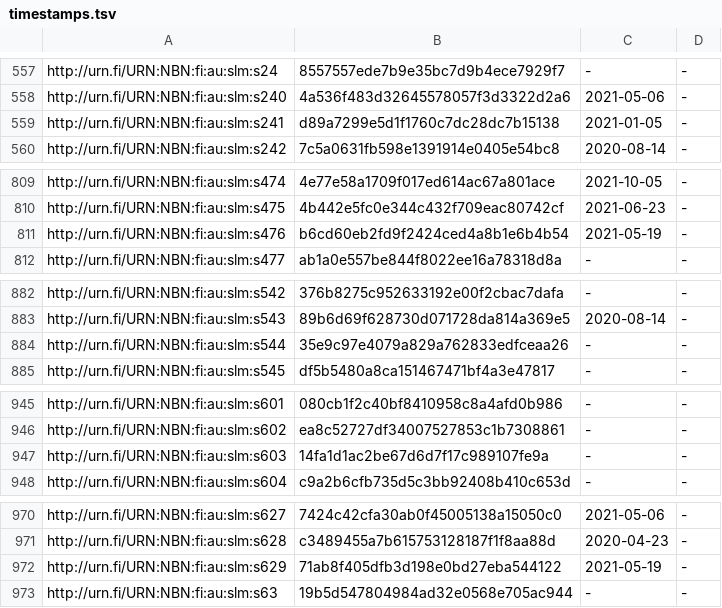
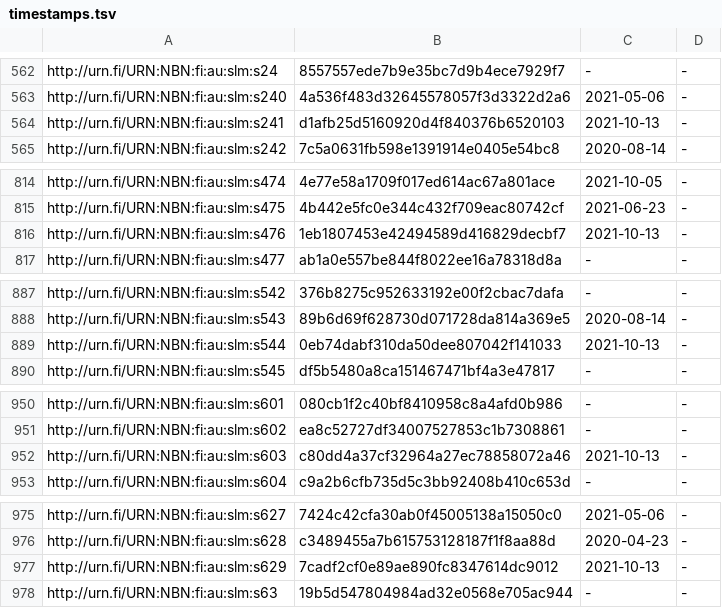
Before and after one commit to NatLibFi/Finto-data, a TSV file: vocabularies/slm/timestamps.tsv, drawn as a sheet; only a part is shown, gaps mark what is left out; the diff covers the shown part only.

```diff
--- a/vocabularies/slm/timestamps.tsv
+++ b/vocabularies/slm/timestamps.tsv
@@ -558,3 +563,3 @@ http://urn.fi/URN:NBN:fi:au:slm:s24	8557557ede7b9e35bc7d9b4ece7929f7	-	-
 http://urn.fi/URN:NBN:fi:au:slm:s240	4a536f483d32645578057f3d3322d2a6	2021-05-06	-
-http://urn.fi/URN:NBN:fi:au:slm:s241	d89a7299e5d1f1760c7dc28dc7b15138	2021-01-05	-
+http://urn.fi/URN:NBN:fi:au:slm:s241	d1afb25d5160920d4f840376b6520103	2021-10-13	-
 http://urn.fi/URN:NBN:fi:au:slm:s242	7c5a0631fb598e1391914e0405e54bc8	2020-08-14	-
@@ -810,3 +815,3 @@ http://urn.fi/URN:NBN:fi:au:slm:s474	4e77e58a1709f017ed614ac67a801ace	2021-10-05
 http://urn.fi/URN:NBN:fi:au:slm:s475	4b442e5fc0e344c432f709eac80742cf	2021-06-23	-
-http://urn.fi/URN:NBN:fi:au:slm:s476	b6cd60eb2fd9f2424ced4a8b1e6b4b54	2021-05-19	-
+http://urn.fi/URN:NBN:fi:au:slm:s476	1eb1807453e42494589d416829decbf7	2021-10-13	-
 http://urn.fi/URN:NBN:fi:au:slm:s477	ab1a0e557be844f8022ee16a78318d8a	-	-
@@ -883,3 +888,3 @@ http://urn.fi/URN:NBN:fi:au:slm:s542	376b8275c952633192e00f2cbac7dafa	-	-
 http://urn.fi/URN:NBN:fi:au:slm:s543	89b6d69f628730d071728da814a369e5	2020-08-14	-
-http://urn.fi/URN:NBN:fi:au:slm:s544	35e9c97e4079a829a762833edfceaa26	-	-
+http://urn.fi/URN:NBN:fi:au:slm:s544	0eb74dabf310da50dee807042f141033	2021-10-13	-
 http://urn.fi/URN:NBN:fi:au:slm:s545	df5b5480a8ca151467471bf4a3e47817	-	-
@@ -946,3 +951,3 @@ http://urn.fi/URN:NBN:fi:au:slm:s601	080cb1f2c40bf8410958c8a4afd0b986	-	-
 http://urn.fi/URN:NBN:fi:au:slm:s602	ea8c52727df34007527853c1b7308861	-	-
-http://urn.fi/URN:NBN:fi:au:slm:s603	14fa1d1ac2be67d6d7f17c989107fe9a	-	-
+http://urn.fi/URN:NBN:fi:au:slm:s603	c80dd4a37cf32964a27ec78858072a46	2021-10-13	-
 http://urn.fi/URN:NBN:fi:au:slm:s604	c9a2b6cfb735d5c3bb92408b410c653d	-	-
@@ -971,3 +976,3 @@ http://urn.fi/URN:NBN:fi:au:slm:s627	7424c42cfa30ab0f45005138a15050c0	2021-05-06
 http://urn.fi/URN:NBN:fi:au:slm:s628	c3489455a7b615753128187f1f8aa88d	2020-04-23	-
-http://urn.fi/URN:NBN:fi:au:slm:s629	71ab8f405dfb3d198e0bd27eba544122	2021-05-19	-
+http://urn.fi/URN:NBN:fi:au:slm:s629	7cadf2cf0e89ae890fc8347614dc9012	2021-10-13	-
 http://urn.fi/URN:NBN:fi:au:slm:s63	19b5d547804984ad32e0568e705ac944	-	-
```
Also changed, not shown: 5 added rows and 10 edited cells elsewhere in this file, 2 other files.
